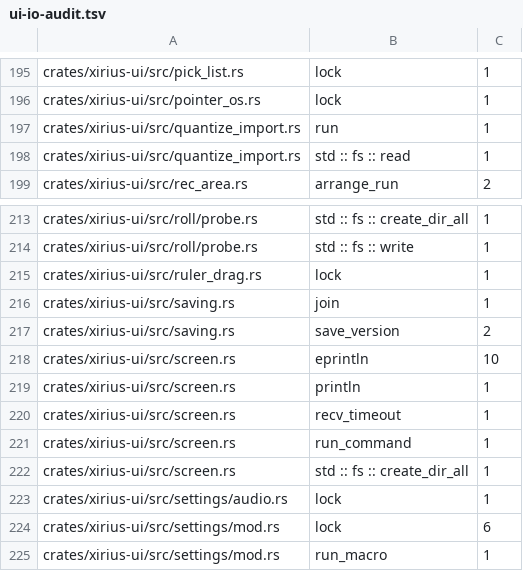
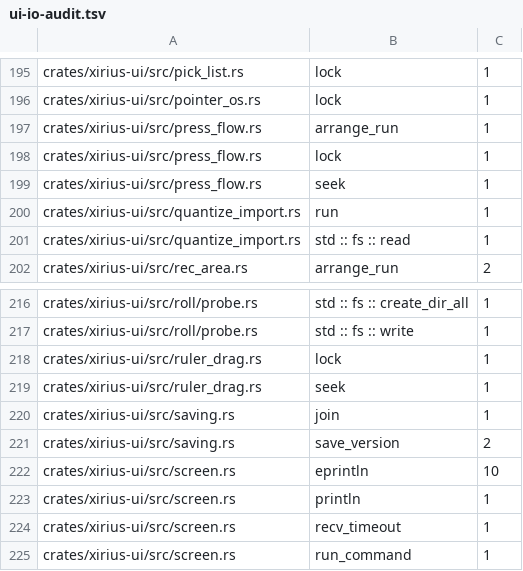
Before and after one commit to tekalu1/xirius, a TSV file: docs/ui-io-audit.tsv, drawn as a sheet; only a part is shown, gaps mark what is left out; the shorter side is filled out with more unchanged rows; the diff names each change by its address in the sheet, - before the commit and + after, or states it on an @@ line.

Commit message:
UI-368: Align interaction checks with the taller ruler
Signed-off-by: tekalu <82334772+tekalu1@users.noreply.github.com>

```diff
--- a/docs/ui-io-audit.tsv
+++ b/docs/ui-io-audit.tsv
+row 197: crates/xirius-ui/src/press_flow.rs | arrange_run | 1
+row 198: crates/xirius-ui/src/press_flow.rs | lock | 1
+row 199: crates/xirius-ui/src/press_flow.rs | seek | 1
+row 219: crates/xirius-ui/src/ruler_drag.rs | seek | 1
```
Also changed, not shown: 8 other files.
